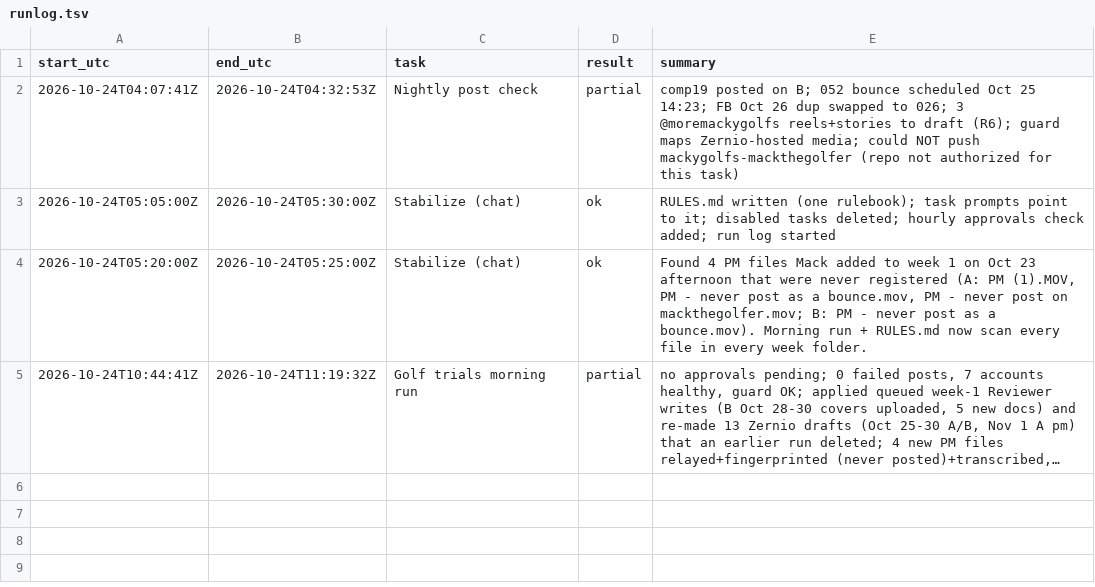
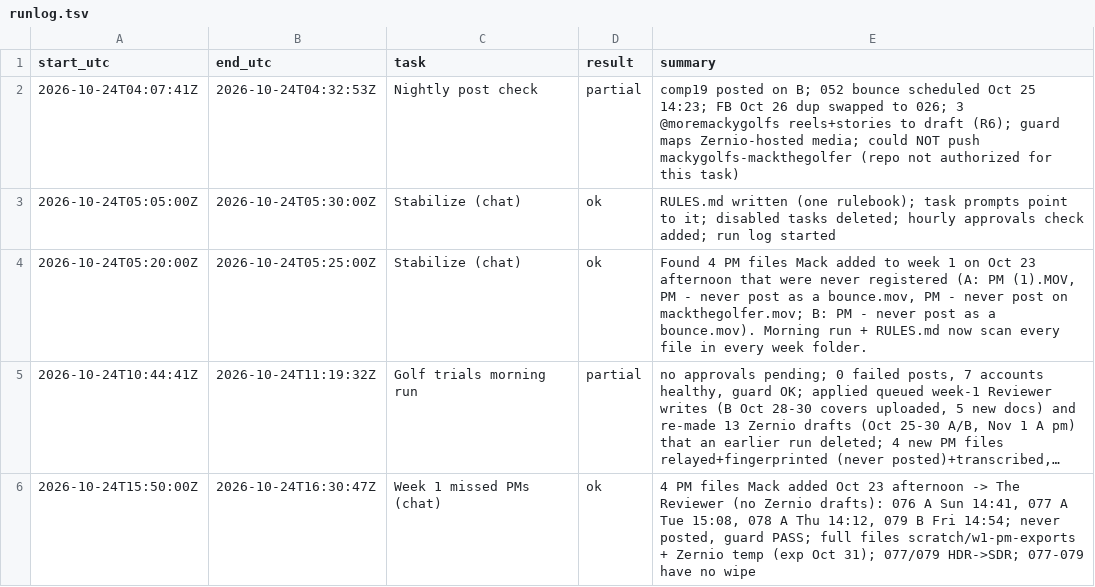
Before and after one commit to mack-fitz/clips, a TSV file: state/runlog.tsv, drawn as a sheet; long unchanged cells end in …; the diff names each change by its address in the sheet, - before the commit and + after, or states it on an @@ line.

```diff
--- a/state/runlog.tsv
+++ b/state/runlog.tsv
+row 6: 2026-10-24T15:50:00Z | 2026-10-24T16:30:47Z | Week 1 missed PMs (chat) | ok | 4 PM files Mack added Oct 23 afternoon -> The Reviewer (no Zernio drafts): 076 A Sun 14:41, 077 A Tue 15:08, 078 A Thu 14:12, 079 B Fri 14:54; never posted, guard PASS; full files scratch/w1-pm-exports + Zernio temp (exp Oct 31); 077/079 HDR->SDR; 077-079 have no wipe
```
Also changed, not shown: 1 other file.
